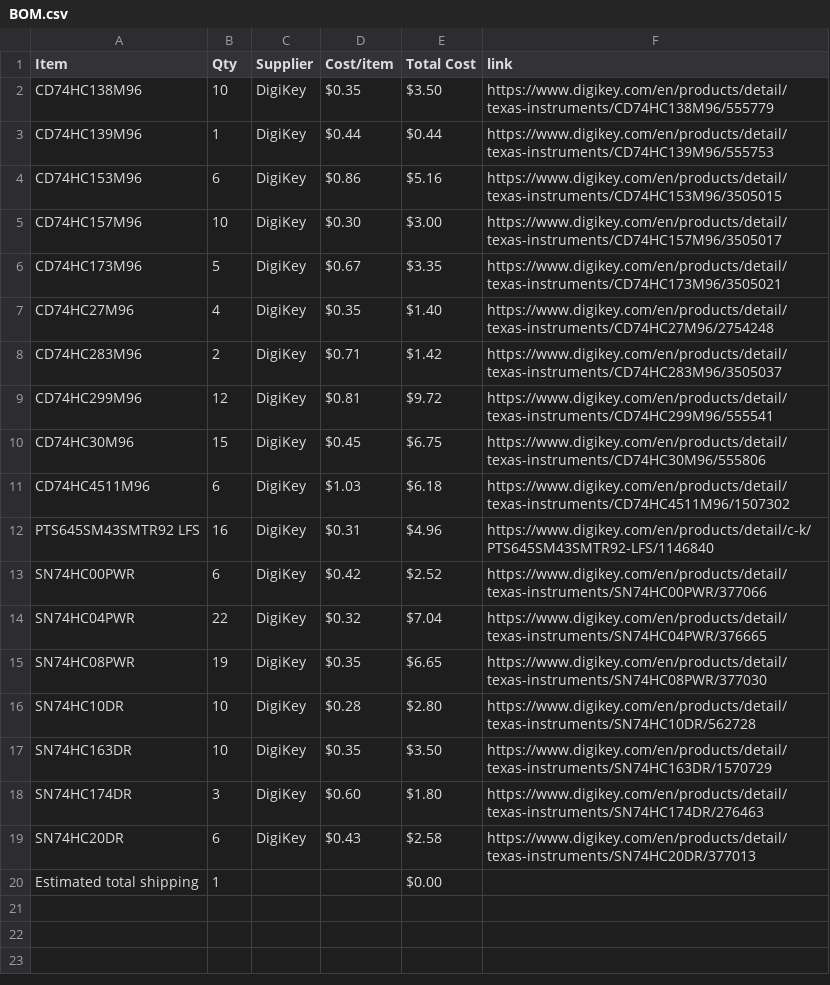
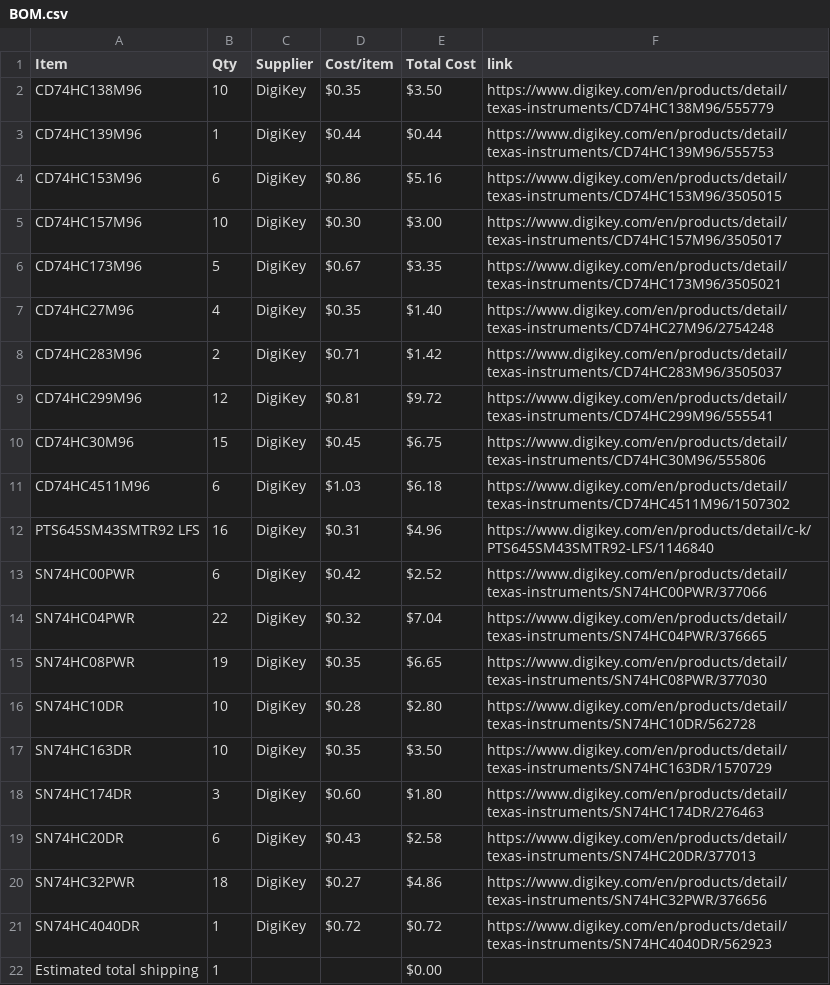
Before and after one commit to EwoudVV/calculator, a CSV file: BOM.csv, drawn as a sheet; the diff names each change by its address in the sheet, - before the commit and + after, or states it on an @@ line.

Commit message:
Sync Calculator from Half Life

```diff
--- a/BOM.csv
+++ b/BOM.csv
+row 20: SN74HC32PWR | 18 | DigiKey | $0.27 | $4.86 | https://www.digikey.com/en/products/detail/texas-instruments/SN74HC32PWR/376656
+row 21: SN74HC4040DR | 1 | DigiKey | $0.72 | $0.72 | https://www.digikey.com/en/products/detail/texas-instruments/SN74HC4040DR/562923
```
